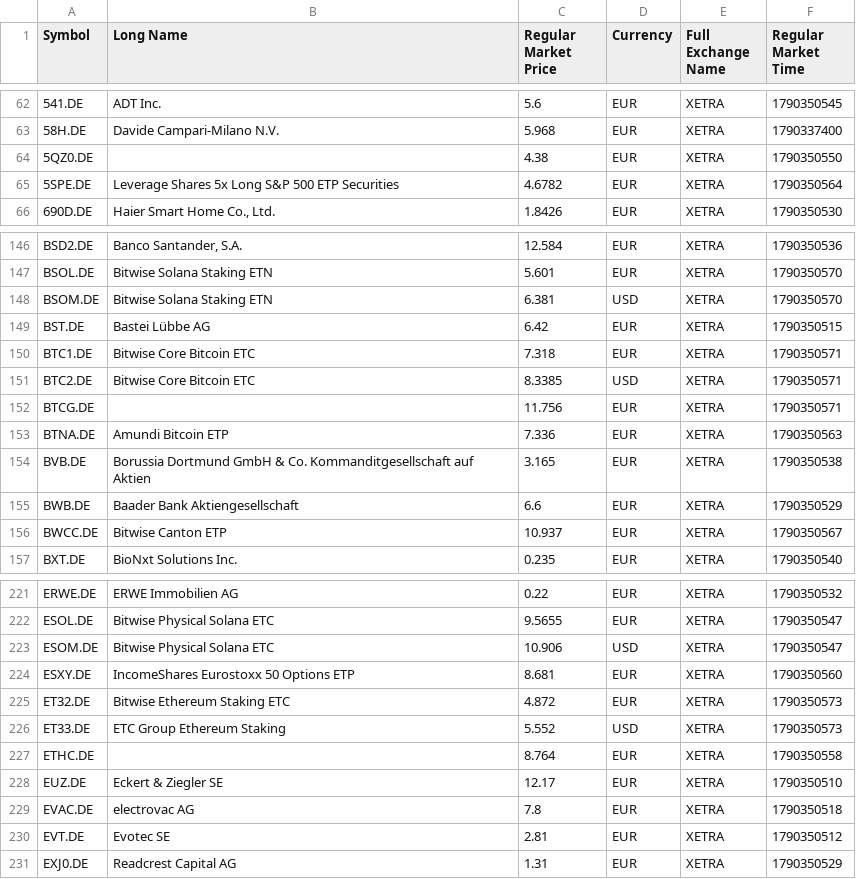
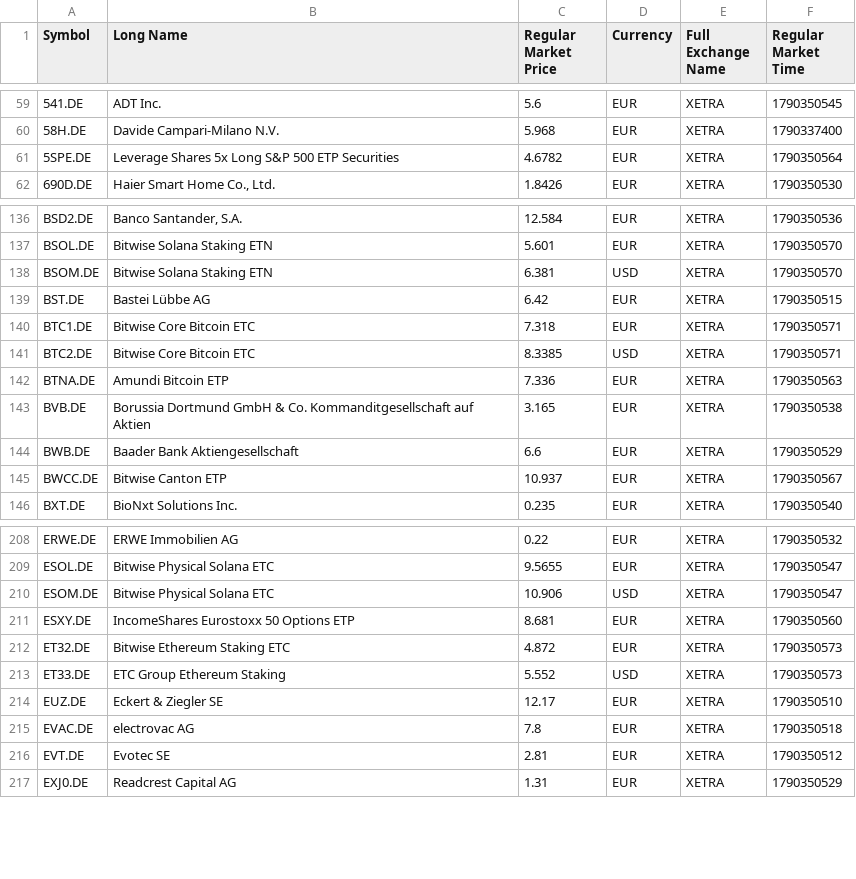
Before and after one commit to melisaaltinyelek/ai-stock-assistant, a CSV file: data/yfinance_stock_data.csv, drawn as a sheet; only a part is shown, gaps mark what is left out; the diff covers the shown part only; the diff names each change by its address in the sheet, - before the commit and + after, or states it on an @@ line.

```diff
--- a/data/yfinance_stock_data.csv
+++ b/data/yfinance_stock_data.csv
-row 64: 5QZ0.DE |  | 4.38 | EUR | XETRA | 1790350550
-row 152: BTCG.DE |  | 11.756 | EUR | XETRA | 1790350571
-row 227: ETHC.DE |  | 8.764 | EUR | XETRA | 1790350558
```
Also changed, not shown: 30 removed rows elsewhere in this file, 1 other file.
